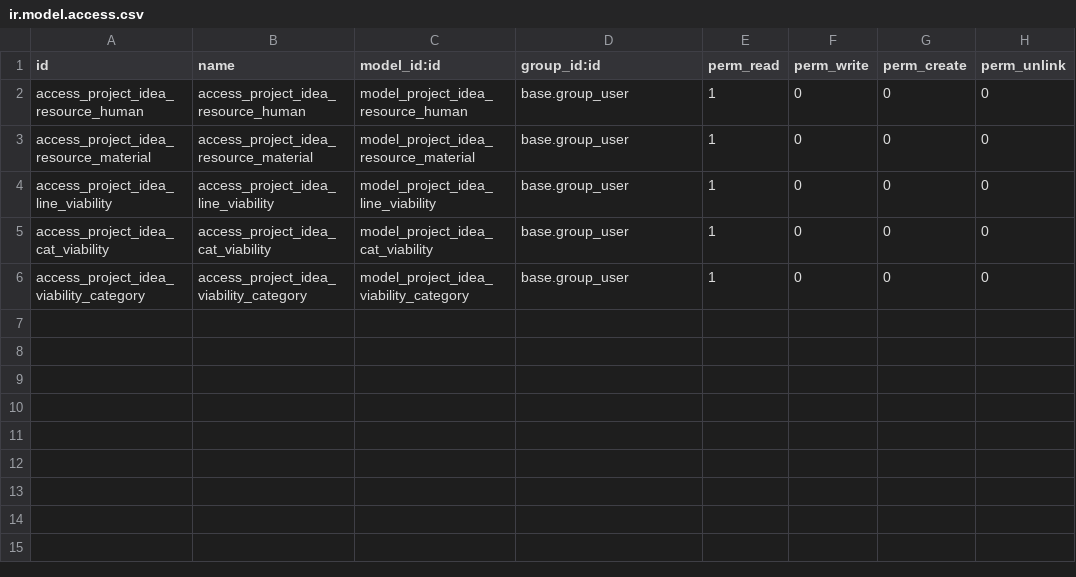
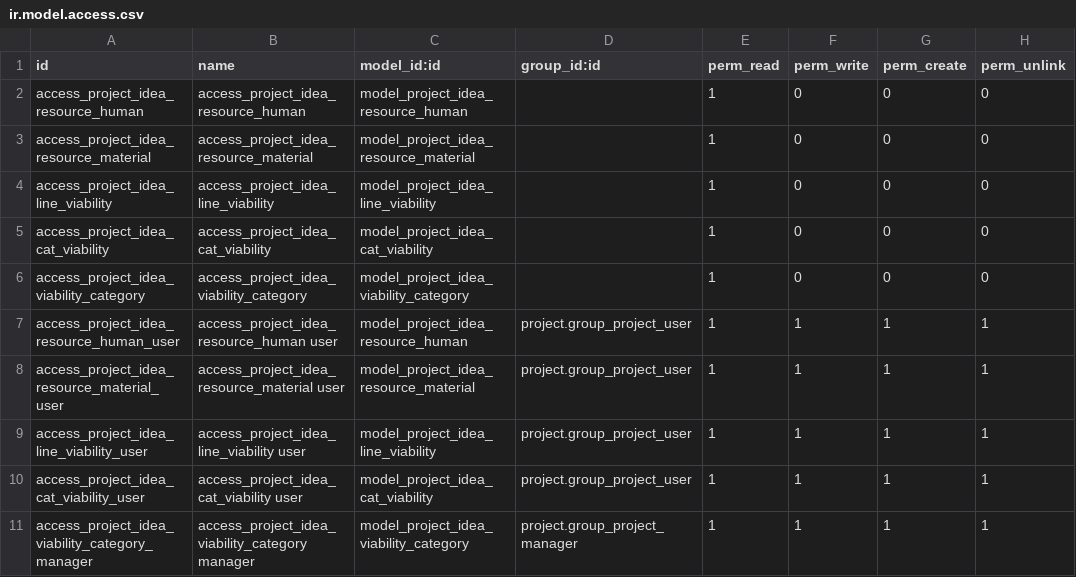
Before and after one commit to avanzosc/project-addons, a CSV file: project_idea/security/ir.model.access.csv, drawn as a sheet.

Commit message:
[IMP] project_idea: extended permissions

```diff
--- a/project_idea/security/ir.model.access.csv
+++ b/project_idea/security/ir.model.access.csv
@@ -1,6 +1,11 @@
 id,name,model_id:id,group_id:id,perm_read,perm_write,perm_create,perm_unlink
-access_project_idea_resource_human,access_project_idea_resource_human,model_project_idea_resource_human,base.group_user,1,0,0,0
-access_project_idea_resource_material,access_project_idea_resource_material,model_project_idea_resource_material,base.group_user,1,0,0,0
-access_project_idea_line_viability,access_project_idea_line_viability,model_project_idea_line_viability,base.group_user,1,0,0,0
-access_project_idea_cat_viability,access_project_idea_cat_viability,model_project_idea_cat_viability,base.group_user,1,0,0,0
-access_project_idea_viability_category,access_project_idea_viability_category,model_project_idea_viability_category,base.group_user,1,0,0,0
+access_project_idea_resource_human,access_project_idea_resource_human,model_project_idea_resource_human,,1,0,0,0
+access_project_idea_resource_material,access_project_idea_resource_material,model_project_idea_resource_material,,1,0,0,0
+access_project_idea_line_viability,access_project_idea_line_viability,model_project_idea_line_viability,,1,0,0,0
+access_project_idea_cat_viability,access_project_idea_cat_viability,model_project_idea_cat_viability,,1,0,0,0
+access_project_idea_viability_category,access_project_idea_viability_category,model_project_idea_viability_category,,1,0,0,0
+access_project_idea_resource_human_user,access_project_idea_resource_human user,model_project_idea_resource_human,project.group_project_user,1,1,1,1
+access_project_idea_resource_material_user,access_project_idea_resource_material user,model_project_idea_resource_material,project.group_project_user,1,1,1,1
+access_project_idea_line_viability_user,access_project_idea_line_viability user,model_project_idea_line_viability,project.group_project_user,1,1,1,1
+access_project_idea_cat_viability_user,access_project_idea_cat_viability user,model_project_idea_cat_viability,project.group_project_user,1,1,1,1
+access_project_idea_viability_category_manager,access_project_idea_viability_category manager,model_project_idea_viability_category,project.group_project_manager,1,1,1,1
```
Also changed, not shown: 2 other files.
